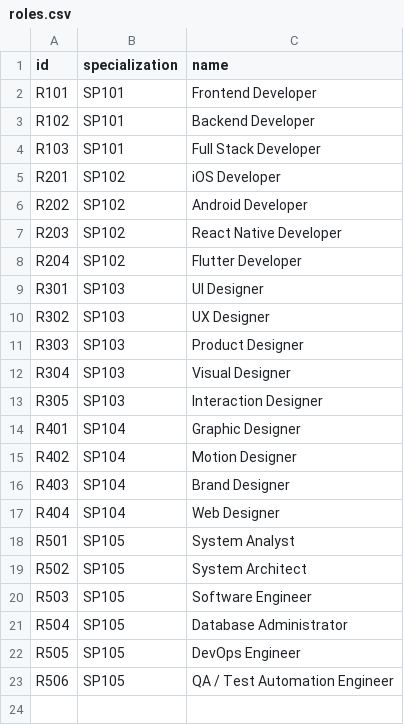
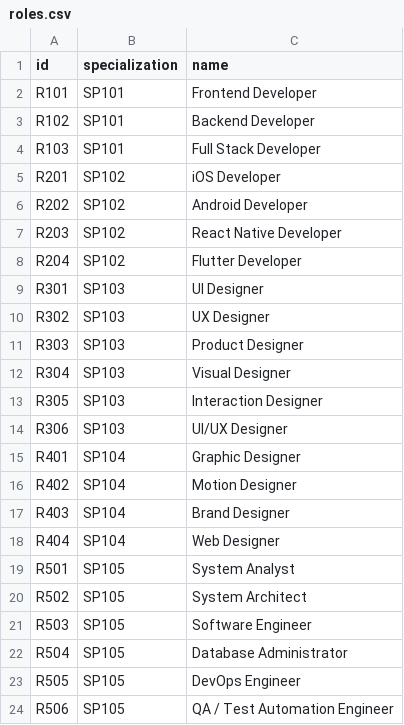
Before and after one commit to Nextinnovations-ltd/talent-cloud, a CSV file: backend/data/job_seeker/roles.csv, drawn as a sheet; the diff names each change by its address in the sheet, - before the commit and + after, or states it on an @@ line.

Commit message:
add-job-seeker-details-endpoints

```diff
--- a/backend/data/job_seeker/roles.csv
+++ b/backend/data/job_seeker/roles.csv
+row 14: R306 | SP103 | UI/UX Designer
```
Also changed, not shown: 10 other files.
